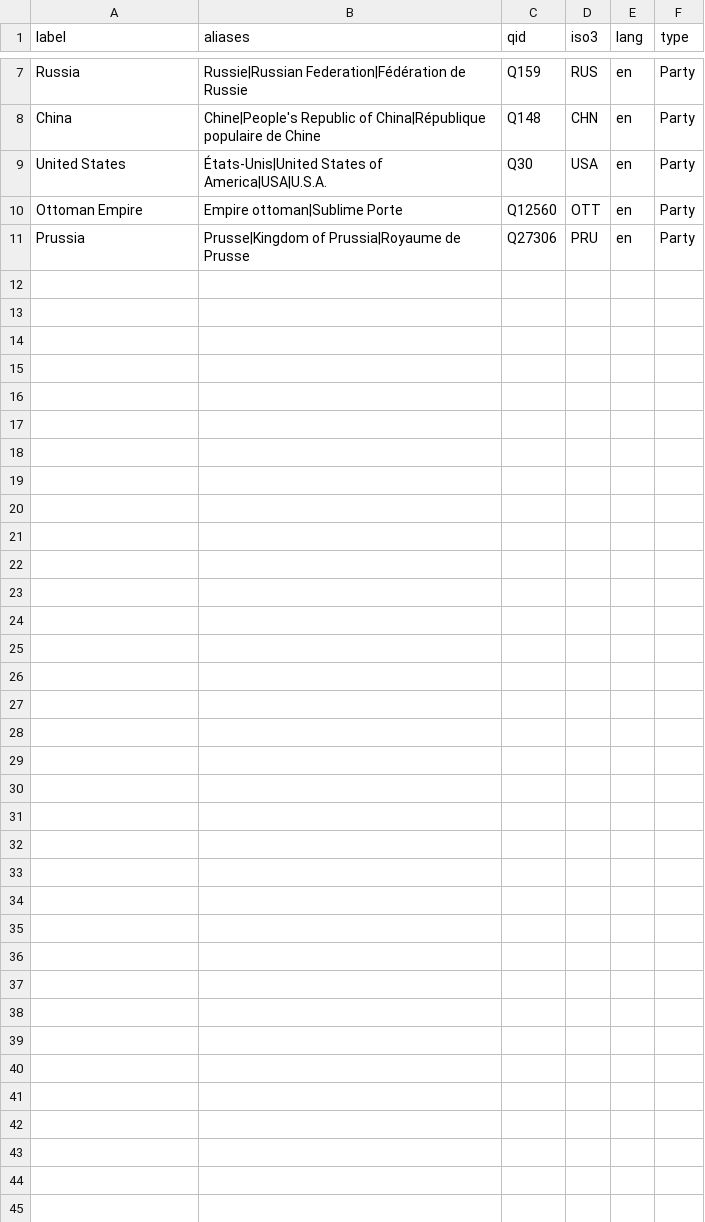
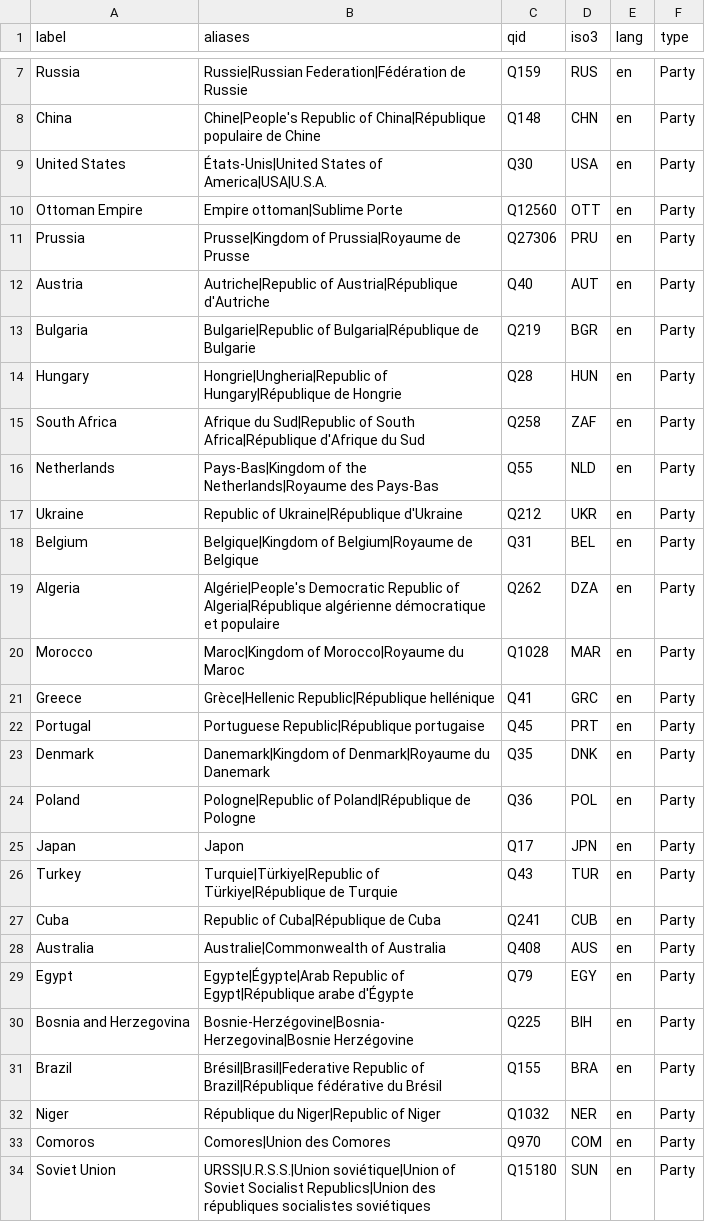
Before and after one commit to MohammedKarimKhaldi/lexis_mollis, a CSV file: data/gazetteers/states.csv, drawn as a sheet; only a part is shown, gaps mark what is left out; the diff covers the shown part only; the diff names each change by its address in the sheet, - before the commit and + after, or states it on an @@ line.

```diff
--- a/data/gazetteers/states.csv
+++ b/data/gazetteers/states.csv
+row 12: Austria | Autriche|Republic of Austria|République d'Autriche | Q40 | AUT | en | Party
+row 13: Bulgaria | Bulgarie|Republic of Bulgaria|République de Bulgarie | Q219 | BGR | en | Party
+row 14: Hungary | Hongrie|Ungheria|Republic of Hungary|République de Hongrie | Q28 | HUN | en | Party
+row 15: South Africa | Afrique du Sud|Republic of South Africa|République d'Afrique du Sud | Q258 | ZAF | en | Party
+row 16: Netherlands | Pays-Bas|Kingdom of the Netherlands|Royaume des Pays-Bas | Q55 | NLD | en | Party
+row 17: Ukraine | Republic of Ukraine|République d'Ukraine | Q212 | UKR | en | Party
+row 18: Belgium | Belgique|Kingdom of Belgium|Royaume de Belgique | Q31 | BEL | en | Party
+row 19: Algeria | Algérie|People's Democratic Republic of Algeria|République algérienne démocratique et populaire | Q262 | DZA | en | Party
+row 20: Morocco | Maroc|Kingdom of Morocco|Royaume du Maroc | Q1028 | MAR | en | Party
+row 21: Greece | Grèce|Hellenic Republic|République hellénique | Q41 | GRC | en | Party
+row 22: Portugal | Portuguese Republic|République portugaise | Q45 | PRT | en | Party
+row 23: Denmark | Danemark|Kingdom of Denmark|Royaume du Danemark | Q35 | DNK | en | Party
+row 24: Poland | Pologne|Republic of Poland|République de Pologne | Q36 | POL | en | Party
+row 25: Japan | Japon | Q17 | JPN | en | Party
+row 26: Turkey | Turquie|Türkiye|Republic of Türkiye|République de Turquie | Q43 | TUR | en | Party
+row 27: Cuba | Republic of Cuba|République de Cuba | Q241 | CUB | en | Party
+row 28: Australia | Australie|Commonwealth of Australia | Q408 | AUS | en | Party
+row 29: Egypt | Egypte|Égypte|Arab Republic of Egypt|République arabe d'Égypte | Q79 | EGY | en | Party
+row 30: Bosnia and Herzegovina | Bosnie-Herzégovine|Bosnia-Herzegovina|Bosnie Herzégovine | Q225 | BIH | en | Party
+row 31: Brazil | Brésil|Brasil|Federative Republic of Brazil|République fédérative du Brésil | Q155 | BRA | en | Party
+row 32: Niger | République du Niger|Republic of Niger | Q1032 | NER | en | Party
+row 33: Comoros | Comores|Union des Comores | Q970 | COM | en | Party
+row 34: Soviet Union | URSS|U.R.S.S.|Union soviétique|Union of Soviet Socialist Republics|Union des républiques socialistes soviétiques | Q15180 | SUN | en | Party
```
Also changed, not shown: 3 edited cells elsewhere in this file, data/gazetteers/organizations.csv, 5 other files.
